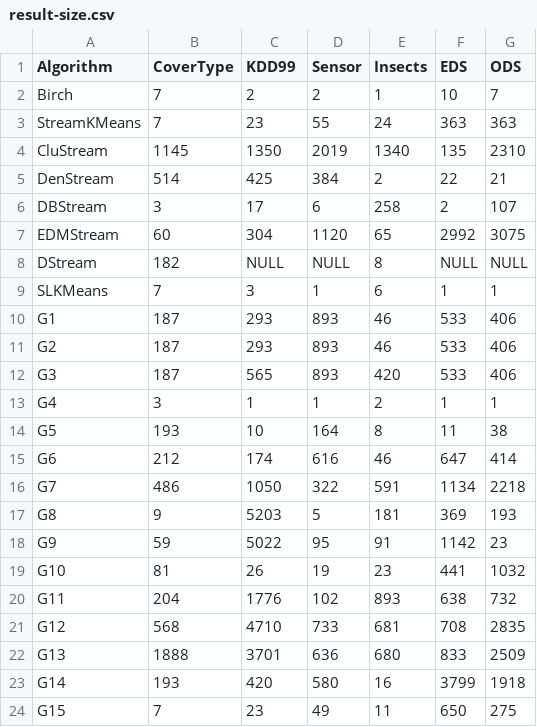
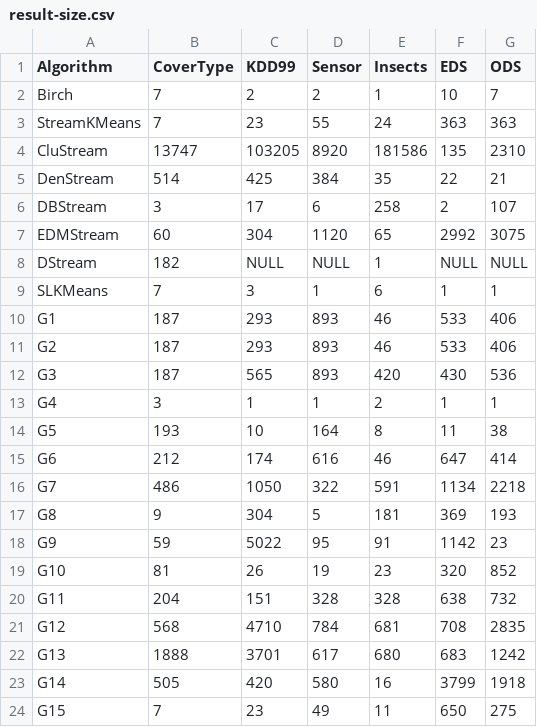
Before and after one commit to intellistream/Sesame, a CSV file: scripts/raw/result-size.csv, drawn as a sheet.

```diff
--- a/scripts/raw/result-size.csv
+++ b/scripts/raw/result-size.csv
@@ -3,7 +3,7 @@ Birch,7,2,2,1,10,7
 StreamKMeans,7,23,55,24,363,363
-CluStream,1145,1350,2019,1340,135,2310
-DenStream,514,425,384,2,22,21
+CluStream,13747,103205,8920,181586,135,2310
+DenStream,514,425,384,35,22,21
 DBStream,3,17,6,258,2,107
 EDMStream,60,304,1120,65,2992,3075
-DStream,182,NULL,NULL,8,NULL,NULL
+DStream,182,NULL,NULL,1,NULL,NULL
 SLKMeans,7,3,1,6,1,1
@@ -11,3 +11,3 @@ G1,187,293,893,46,533,406
 G2,187,293,893,46,533,406
-G3,187,565,893,420,533,406
+G3,187,565,893,420,430,536
 G4,3,1,1,2,1,1
@@ -16,9 +16,9 @@ G6,212,174,616,46,647,414
 G7,486,1050,322,591,1134,2218
-G8,9,5203,5,181,369,193
+G8,9,304,5,181,369,193
 G9,59,5022,95,91,1142,23
-G10,81,26,19,23,441,1032
-G11,204,1776,102,893,638,732
-G12,568,4710,733,681,708,2835
-G13,1888,3701,636,680,833,2509
-G14,193,420,580,16,3799,1918
+G10,81,26,19,23,320,852
+G11,204,151,328,328,638,732
+G12,568,4710,784,681,708,2835
+G13,1888,3701,617,680,683,1242
+G14,505,420,580,16,3799,1918
 G15,7,23,49,11,650,275
```
Also changed, not shown: scripts/raw/arr-rate.csv, scripts/raw/cluster-size.csv, 21 other files.
